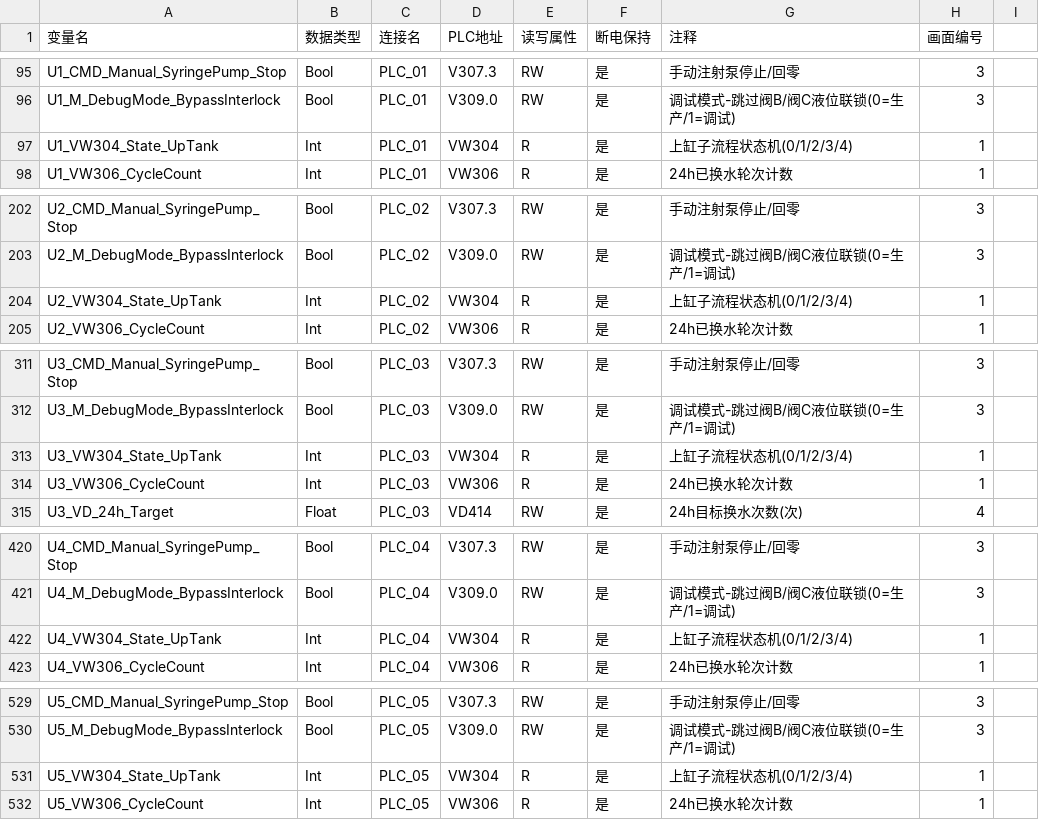
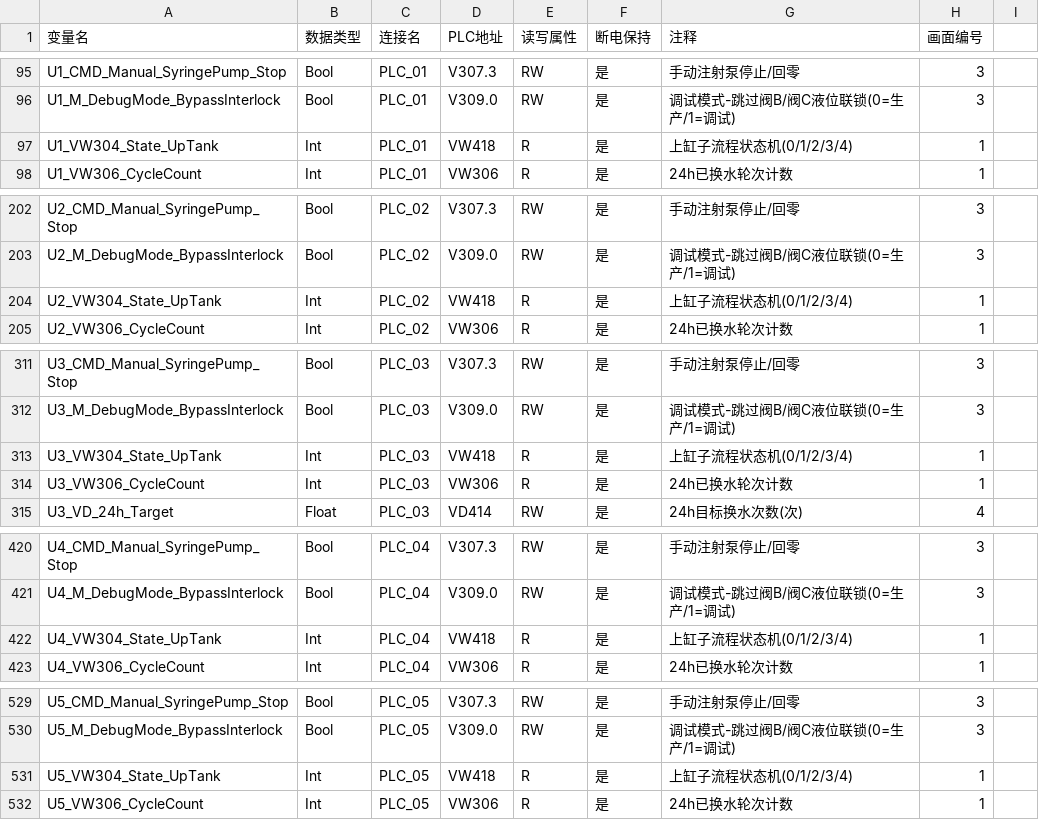
Before and after one commit to Yustnust/AQUA-EXPO, a CSV file: archive/mcgspro/MCGS变量导入_8连接版.csv, drawn as a sheet; only a part is shown, gaps mark what is left out; the diff covers the shown part only.

Commit message:
docs: 技术文档VW304→VW418全面同步(126处, 20个文件)
- STEP7符号表5份(含GBK): State_UpTank符号地址→VW418
- HMI-PLC变量地址表v1.0/v2.0/v2.1 + HMI变量导入CSV模板 + MCGS变量导入_8连接版
- PLC设计文档(57处) + 组态SOP/通讯SOP/仿真SOP/脚本库/导入清单/故障字典/操作指引
- 正则带后顾断言, 变量名U1_VW304_State_UpTank全部保留不动
- 历史快照文档不改: v2.2设计/审查报告/差异分析/static_analysis( dated记录, 反映当时状态 )

```diff
--- a/archive/mcgspro/MCGS变量导入_8连接版.csv
+++ b/archive/mcgspro/MCGS变量导入_8连接版.csv
@@ -96,3 +96,3 @@ U1_CMD_Manual_SyringePump_Stop,Bool,PLC_01,V307.3,RW,是,手动注射泵停止/
 U1_M_DebugMode_BypassInterlock,Bool,PLC_01,V309.0,RW,是,调试模式-跳过阀B/阀C液位联锁(0=生产/1=调试),3
-U1_VW304_State_UpTank,Int,PLC_01,VW304,R,是,上缸子流程状态机(0/1/2/3/4),1
+U1_VW304_State_UpTank,Int,PLC_01,VW418,R,是,上缸子流程状态机(0/1/2/3/4),1
 U1_VW306_CycleCount,Int,PLC_01,VW306,R,是,24h已换水轮次计数,1
@@ -203,3 +203,3 @@ U2_CMD_Manual_SyringePump_Stop,Bool,PLC_02,V307.3,RW,是,手动注射泵停止/
 U2_M_DebugMode_BypassInterlock,Bool,PLC_02,V309.0,RW,是,调试模式-跳过阀B/阀C液位联锁(0=生产/1=调试),3
-U2_VW304_State_UpTank,Int,PLC_02,VW304,R,是,上缸子流程状态机(0/1/2/3/4),1
+U2_VW304_State_UpTank,Int,PLC_02,VW418,R,是,上缸子流程状态机(0/1/2/3/4),1
 U2_VW306_CycleCount,Int,PLC_02,VW306,R,是,24h已换水轮次计数,1
@@ -312,3 +312,3 @@ U3_CMD_Manual_SyringePump_Stop,Bool,PLC_03,V307.3,RW,是,手动注射泵停止/
 U3_M_DebugMode_BypassInterlock,Bool,PLC_03,V309.0,RW,是,调试模式-跳过阀B/阀C液位联锁(0=生产/1=调试),3
-U3_VW304_State_UpTank,Int,PLC_03,VW304,R,是,上缸子流程状态机(0/1/2/3/4),1
+U3_VW304_State_UpTank,Int,PLC_03,VW418,R,是,上缸子流程状态机(0/1/2/3/4),1
 U3_VW306_CycleCount,Int,PLC_03,VW306,R,是,24h已换水轮次计数,1
@@ -421,3 +421,3 @@ U4_CMD_Manual_SyringePump_Stop,Bool,PLC_04,V307.3,RW,是,手动注射泵停止/
 U4_M_DebugMode_BypassInterlock,Bool,PLC_04,V309.0,RW,是,调试模式-跳过阀B/阀C液位联锁(0=生产/1=调试),3
-U4_VW304_State_UpTank,Int,PLC_04,VW304,R,是,上缸子流程状态机(0/1/2/3/4),1
+U4_VW304_State_UpTank,Int,PLC_04,VW418,R,是,上缸子流程状态机(0/1/2/3/4),1
 U4_VW306_CycleCount,Int,PLC_04,VW306,R,是,24h已换水轮次计数,1
@@ -530,3 +530,3 @@ U5_CMD_Manual_SyringePump_Stop,Bool,PLC_05,V307.3,RW,是,手动注射泵停止/
 U5_M_DebugMode_BypassInterlock,Bool,PLC_05,V309.0,RW,是,调试模式-跳过阀B/阀C液位联锁(0=生产/1=调试),3
-U5_VW304_State_UpTank,Int,PLC_05,VW304,R,是,上缸子流程状态机(0/1/2/3/4),1
+U5_VW304_State_UpTank,Int,PLC_05,VW418,R,是,上缸子流程状态机(0/1/2/3/4),1
 U5_VW306_CycleCount,Int,PLC_05,VW306,R,是,24h已换水轮次计数,1
```
Also changed, not shown: 3 edited cells elsewhere in this file, docs/commissioning/STEP7符号表_8套通用版_v1.0.csv, docs/commissioning/STEP7符号表_8套通用版_v1.0_V25_3列.csv, 17 other files.
